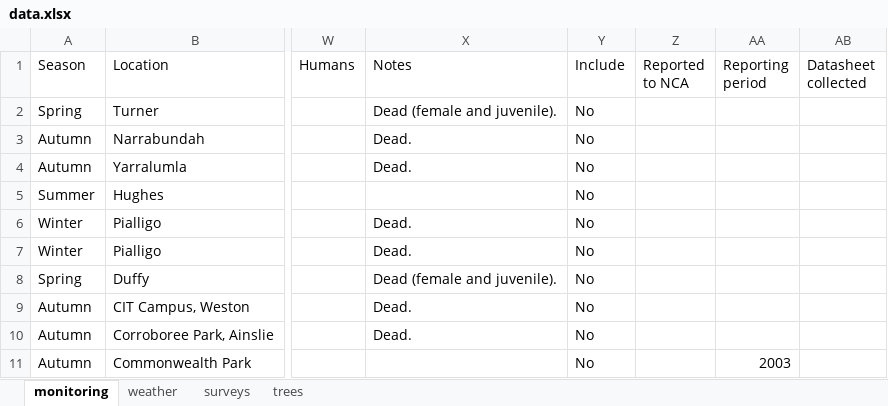
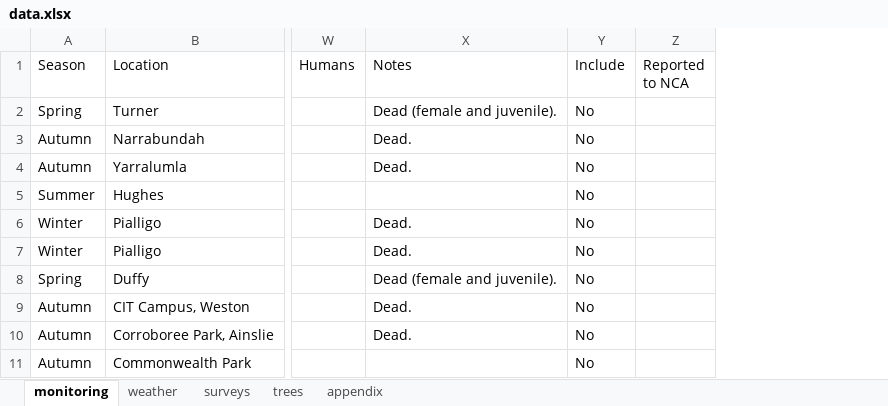
Before and after one commit to ecologibel/commonwealth-park-flying-fox-monitoring, an Excel workbook: data.xlsx, sheet monitoring, drawn as a sheet; only a part is shown, gaps mark what is left out; values as stored, in another font and other column widths than the file's, no borders; removed rows and columns are numbered as before the commit, all else as after; the diff covers the shown part only; the diff names each change by its address in the sheet, - before the commit and + after, or states it on an @@ line.

```diff
--- a/data.xlsx (sheet monitoring)
+++ b/data.xlsx (sheet monitoring)
+sheet tab: appendix
-column AA (Reporting period), row 11: 2003
-column AB (Datasheet collected), empty
```
Also changed, not shown: 29 added rows elsewhere in this sheet, sheet weather, sheet surveys, sheet trees, 15 other files.
